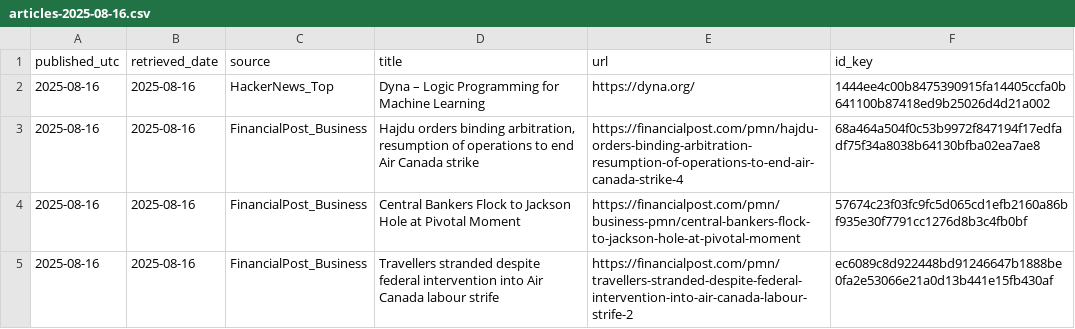
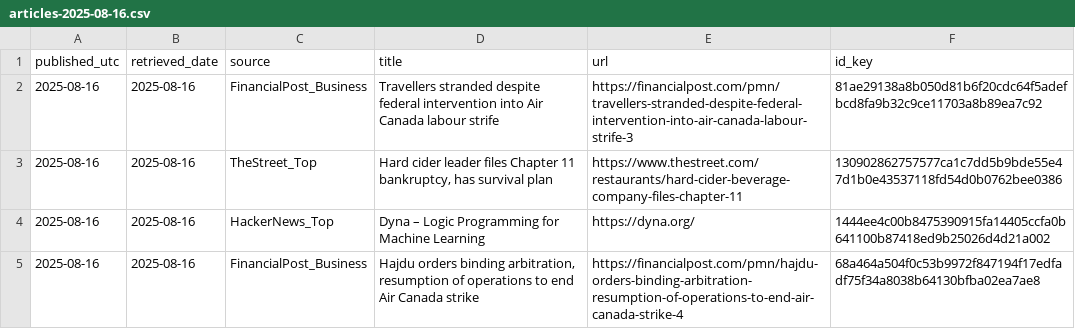
Before and after one commit to O0111lqczeadxws/rss-scanner, a CSV file: docs/archive/articles-2025-08-16.csv, drawn as a sheet; only a part is shown; the shorter side is filled out with more unchanged rows; the diff names each change by its address in the sheet, - before the commit and + after, or states it on an @@ line.

```diff
--- a/docs/archive/articles-2025-08-16.csv
+++ b/docs/archive/articles-2025-08-16.csv
+row 2: 2025-08-16 | 2025-08-16 | FinancialPost_Business | Travellers stranded despite federal intervention into Air Canada labour strife | https://financialpost.com/pmn/travellers-stranded-despite-federal-intervention-into-air-canada-labour-strife-3 | 81ae29138a8b050d81b6f20cdc64f5adefbcd8fa9b32c9ce11703a8b89ea7c92
+row 3: 2025-08-16 | 2025-08-16 | TheStreet_Top | Hard cider leader files Chapter 11 bankruptcy, has survival plan | https://www.thestreet.com/restaurants/hard-cider-beverage-company-files-chapter-11 | 130902862757577ca1c7dd5b9bde55e47d1b0e43537118fd54d0b0762bee0386
```
Also changed, not shown: 5 other files.
